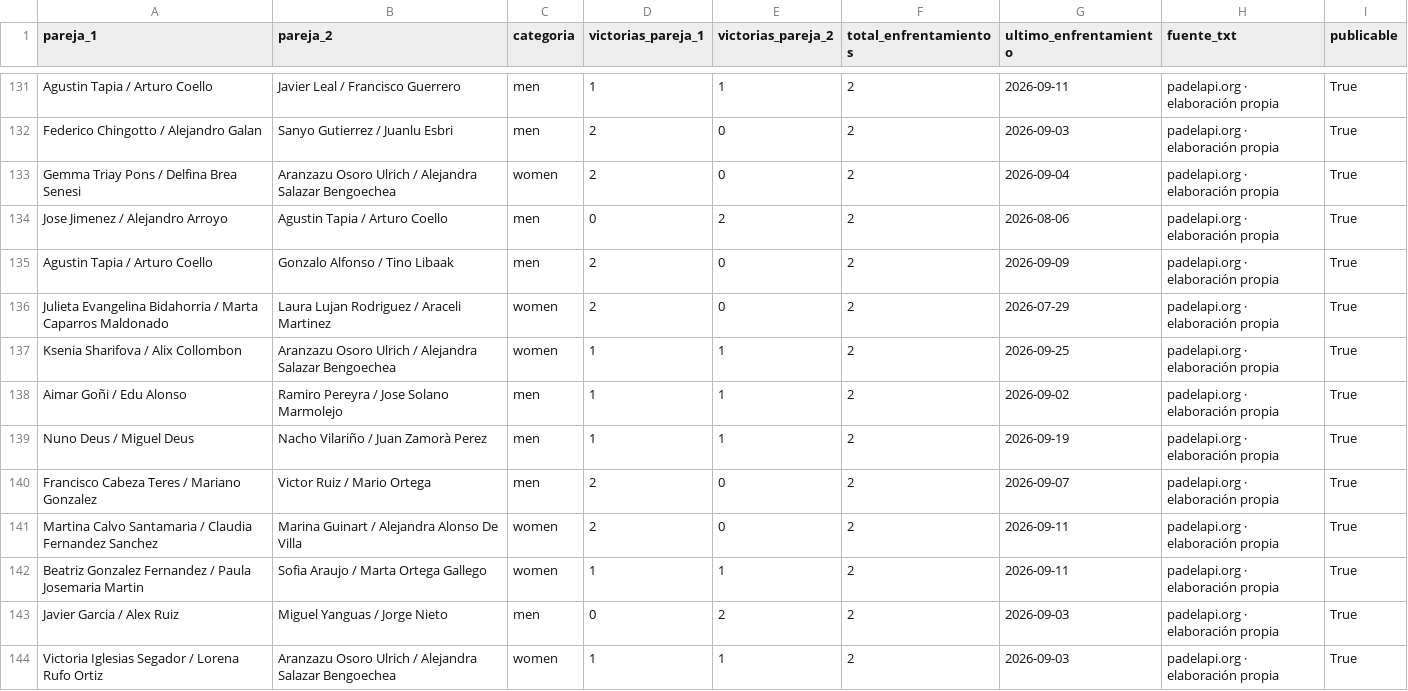
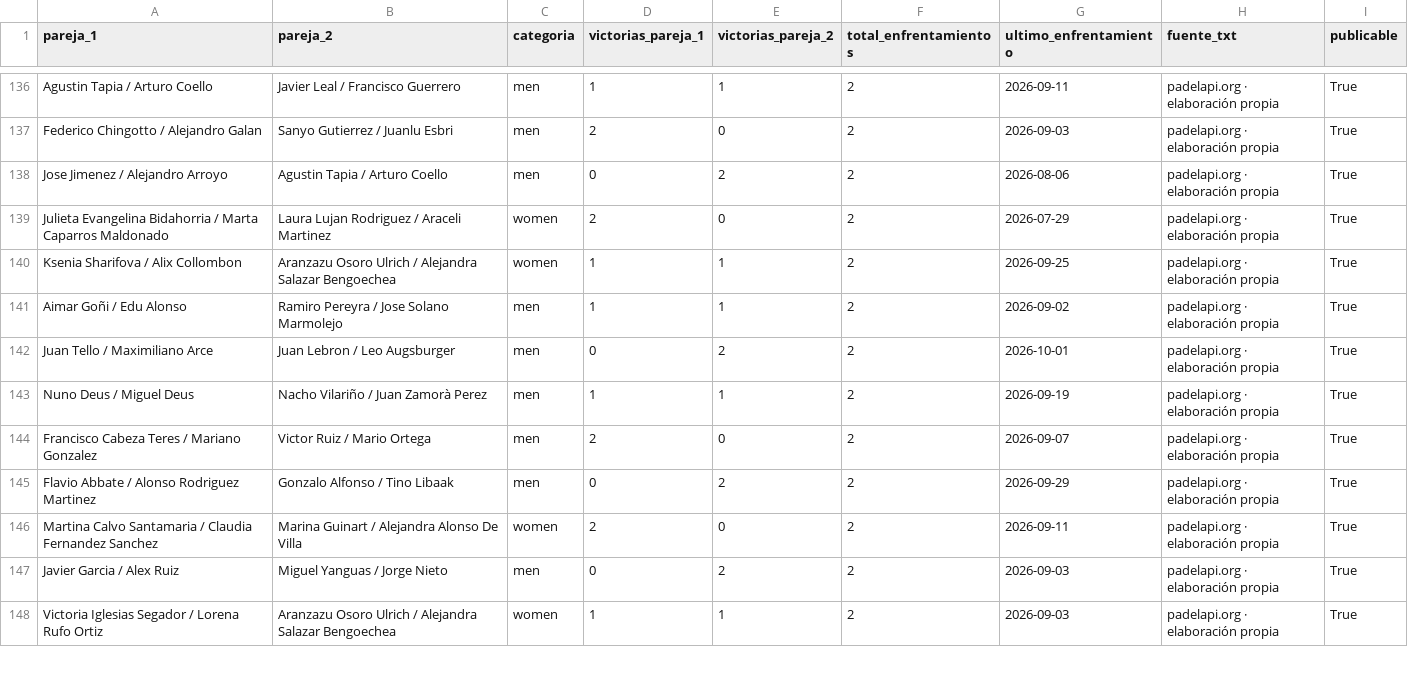
Before and after one commit to pabmetrics/padel_db, a CSV file: site/public/datos/h2h.csv, drawn as a sheet; only a part is shown, gaps mark what is left out; the diff covers the shown part only.

```diff
--- a/site/public/datos/h2h.csv
+++ b/site/public/datos/h2h.csv
@@ -132,5 +137,3 @@ Agustin Tapia / Arturo Coello,Javier Leal / Francisco Guerrero,men,1,1,2,2026-09
 Federico Chingotto / Alejandro Galan,Sanyo Gutierrez / Juanlu Esbri,men,2,0,2,2026-09-03,padelapi.org · elaboración propia,True
-Gemma Triay Pons / Delfina Brea Senesi,Aranzazu Osoro Ulrich / Alejandra Salazar Bengoechea,women,2,0,2,2026-09-04,padelapi.org · elaboración propia,True
 Jose Jimenez / Alejandro Arroyo,Agustin Tapia / Arturo Coello,men,0,2,2,2026-08-06,padelapi.org · elaboración propia,True
-Agustin Tapia / Arturo Coello,Gonzalo Alfonso / Tino Libaak,men,2,0,2,2026-09-09,padelapi.org · elaboración propia,True
 Julieta Evangelina Bidahorria / Marta Caparros Maldonado,Laura Lujan Rodriguez / Araceli Martinez,women,2,0,2,2026-07-29,padelapi.org · elaboración propia,True
@@ -138,6 +141,7 @@ Ksenia Sharifova / Alix Collombon,Aranzazu Osoro Ulrich / Alejandra Salazar Beng
 Aimar Goñi / Edu Alonso,Ramiro Pereyra / Jose Solano Marmolejo,men,1,1,2,2026-09-02,padelapi.org · elaboración propia,True
+Juan Tello / Maximiliano Arce,Juan Lebron / Leo Augsburger,men,0,2,2,2026-10-01,padelapi.org · elaboración propia,True
 Nuno Deus / Miguel Deus,Nacho Vilariño / Juan Zamorà Perez,men,1,1,2,2026-09-19,padelapi.org · elaboración propia,True
 Francisco Cabeza Teres / Mariano Gonzalez,Victor Ruiz / Mario Ortega,men,2,0,2,2026-09-07,padelapi.org · elaboración propia,True
+Flavio Abbate / Alonso Rodriguez Martinez,Gonzalo Alfonso / Tino Libaak,men,0,2,2,2026-09-29,padelapi.org · elaboración propia,True
 Martina Calvo Santamaria / Claudia Fernandez Sanchez,Marina Guinart / Alejandra Alonso De Villa,women,2,0,2,2026-09-11,padelapi.org · elaboración propia,True
-Beatriz Gonzalez Fernandez / Paula Josemaria Martin,Sofia Araujo / Marta Ortega Gallego,women,1,1,2,2026-09-11,padelapi.org · elaboración propia,True
 Javier Garcia / Alex Ruiz,Miguel Yanguas / Jorge Nieto,men,0,2,2,2026-09-03,padelapi.org · elaboración propia,True
```
Also changed, not shown: 14 added rows, 1 removed row and 14 edited cells elsewhere in this file, site/public/datos/forma_reciente.csv, site/public/datos/ganancias_temporada.csv, 39 other files.
